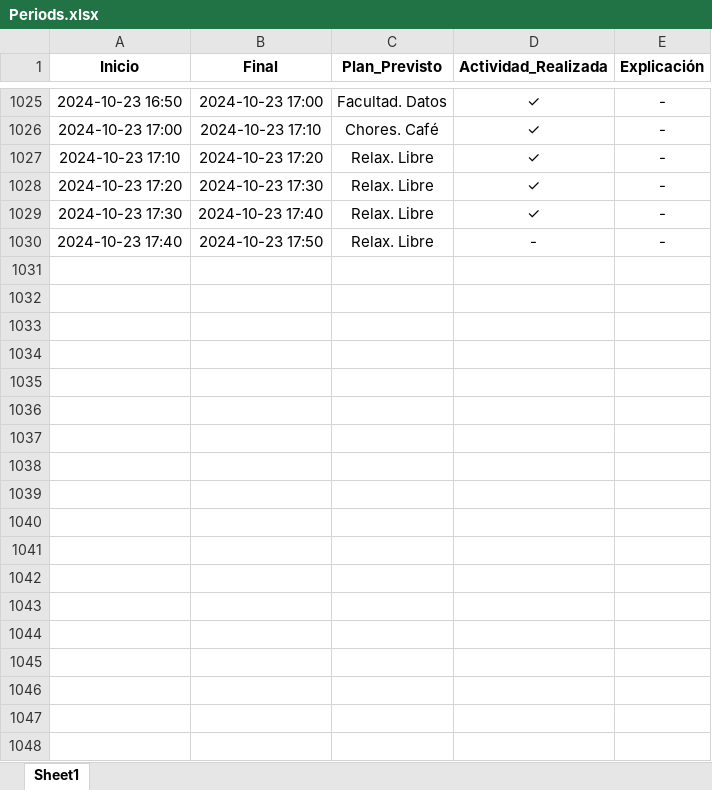
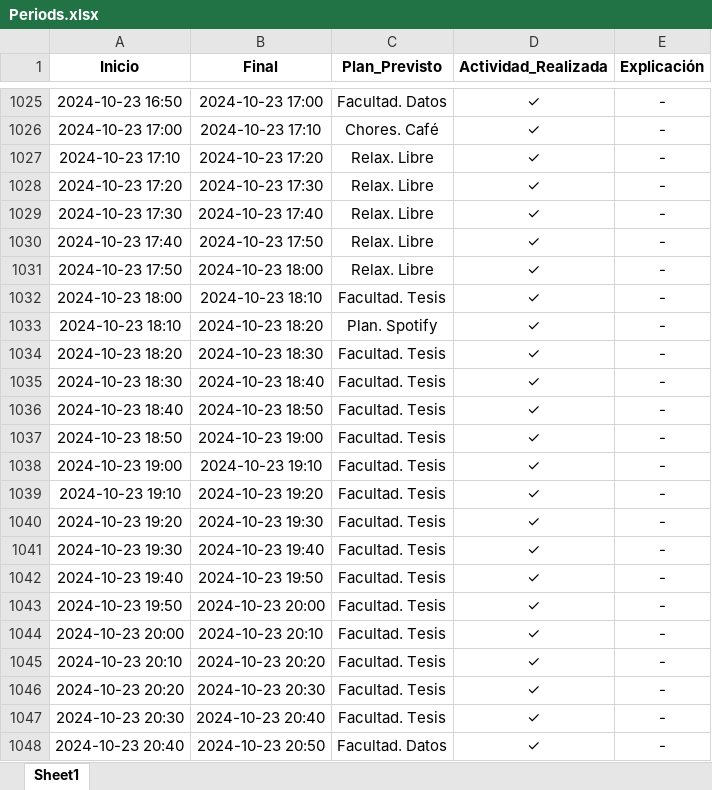
Before and after one commit to Rogoyin/Actracker, an Excel workbook: Periods.xlsx, sheet Sheet1, drawn as a sheet; only a part is shown, gaps mark what is left out; values as stored, in another font and other column widths than the file's, no borders; charts and pictures not drawn; the diff covers the shown part only; the diff names each change by its address in the sheet, - before the commit and + after, or states it on an @@ line.

Commit message:
Periods 24-10

```diff
--- a/Periods.xlsx (sheet Sheet1)
+++ b/Periods.xlsx (sheet Sheet1)
-D1030 (Actividad_Realizada): -
+D1030 (Actividad_Realizada): ✓
+row 1031: 2024-10-23 17:50 | 2024-10-23 18:00 | Relax. Libre | ✓ | -
+row 1032: 2024-10-23 18:00 | 2024-10-23 18:10 | Facultad. Tesis | ✓ | -
+row 1033: 2024-10-23 18:10 | 2024-10-23 18:20 | Plan. Spotify | ✓ | -
+row 1034: 2024-10-23 18:20 | 2024-10-23 18:30 | Facultad. Tesis | ✓ | -
+row 1035: 2024-10-23 18:30 | 2024-10-23 18:40 | Facultad. Tesis | ✓ | -
+row 1036: 2024-10-23 18:40 | 2024-10-23 18:50 | Facultad. Tesis | ✓ | -
+row 1037: 2024-10-23 18:50 | 2024-10-23 19:00 | Facultad. Tesis | ✓ | -
+row 1038: 2024-10-23 19:00 | 2024-10-23 19:10 | Facultad. Tesis | ✓ | -
+row 1039: 2024-10-23 19:10 | 2024-10-23 19:20 | Facultad. Tesis | ✓ | -
+row 1040: 2024-10-23 19:20 | 2024-10-23 19:30 | Facultad. Tesis | ✓ | -
+row 1041: 2024-10-23 19:30 | 2024-10-23 19:40 | Facultad. Tesis | ✓ | -
+row 1042: 2024-10-23 19:40 | 2024-10-23 19:50 | Facultad. Tesis | ✓ | -
+row 1043: 2024-10-23 19:50 | 2024-10-23 20:00 | Facultad. Tesis | ✓ | -
+row 1044: 2024-10-23 20:00 | 2024-10-23 20:10 | Facultad. Tesis | ✓ | -
+row 1045: 2024-10-23 20:10 | 2024-10-23 20:20 | Facultad. Tesis | ✓ | -
+row 1046: 2024-10-23 20:20 | 2024-10-23 20:30 | Facultad. Tesis | ✓ | -
+row 1047: 2024-10-23 20:30 | 2024-10-23 20:40 | Facultad. Tesis | ✓ | -
+row 1048: 2024-10-23 20:40 | 2024-10-23 20:50 | Facultad. Datos | ✓ | -
```
Also changed, not shown: 25 added rows elsewhere in this sheet, charts or pictures.
